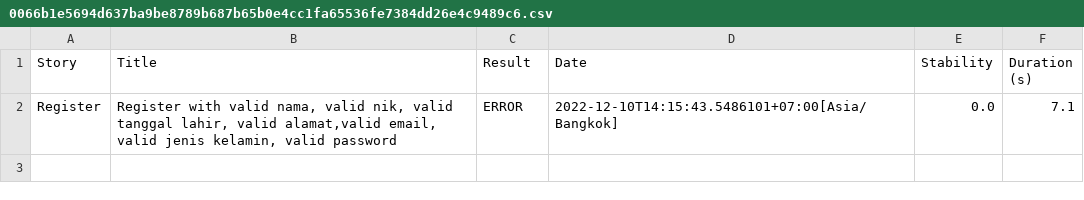
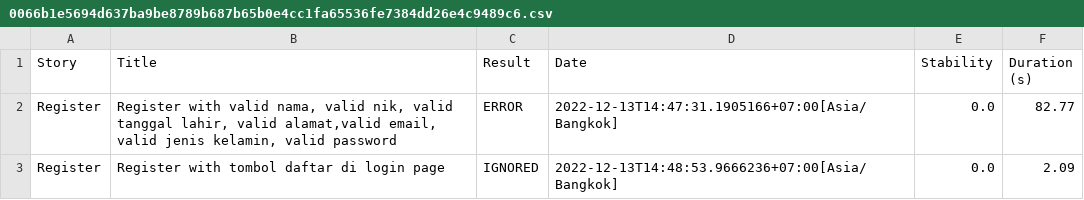
Before and after one commit to capstone-vaccine-book-17/VaccineBooking-QE, a CSV file: mobile-test-capstone/target/site/serenity/0066b1e5694d637ba9be8789b687b65b0e4cc1fa65536fe7384dd26e4c9489c6.csv, drawn as a sheet.

Commit message:
update mobile

```diff
--- a/mobile-test-capstone/target/site/serenity/0066b1e5694d637ba9be8789b687b65b0e4cc1fa65536fe7384dd26e4c9489c6.csv
+++ b/mobile-test-capstone/target/site/serenity/0066b1e5694d637ba9be8789b687b65b0e4cc1fa65536fe7384dd26e4c9489c6.csv
@@ -1,2 +1,3 @@
 "Story","Title","Result","Date","Stability","Duration (s)"
-"Register","Register with valid nama, valid nik, valid tanggal lahir, valid alamat,valid email, valid jenis kelamin, valid password","ERROR","2022-12-10T14:15:43.5486101+07:00[Asia/Bangkok]","0.0","7.1"
+"Register","Register with valid nama, valid nik, valid tanggal lahir, valid alamat,valid email, valid jenis kelamin, valid password","ERROR","2022-12-13T14:47:31.1905166+07:00[Asia/Bangkok]","0.0","82.77"
+"Register","Register with tombol daftar di login page","IGNORED","2022-12-13T14:48:53.9666236+07:00[Asia/Bangkok]","0.0","2.09"
```
Also changed, not shown: mobile-test-capstone/target/site/serenity/233fb6909458a677df8f9ba266532ec4a1a7e445192c4f73cbd4ecf76cb918c5.csv, mobile-test-capstone/target/site/serenity/779edb8703a16671218a4f606fe2d8888c0d90f61e2c4aebf76bf173f644237d.csv, 49 other files.
